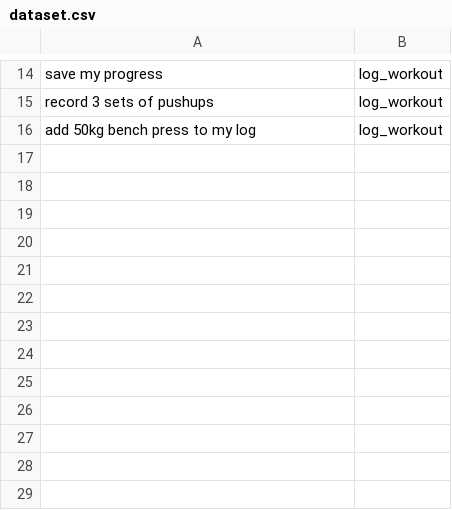
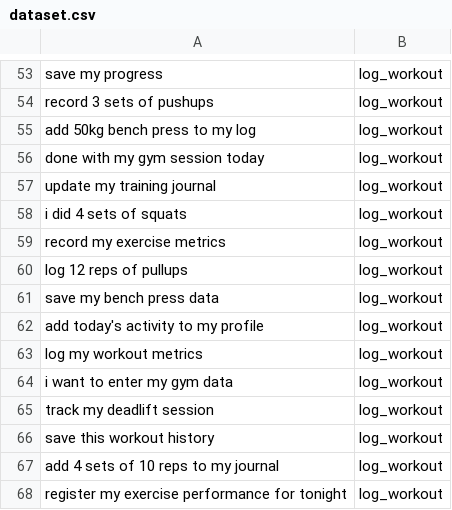
Before and after one commit to ritisha-ghosh/Personalized-Gym-Assistant, a CSV file: ML_Layer/dataset.csv, drawn as a sheet; only a part is shown, gaps mark what is left out; the diff covers the shown part only; the diff names each change by its address in the sheet, - before the commit and + after, or states it on an @@ line.

Commit message:
data: expand dataset to 70+ queries and retrain NLP models

```diff
--- a/ML_Layer/dataset.csv
+++ b/ML_Layer/dataset.csv
+row 56: done with my gym session today | log_workout
+row 57: update my training journal | log_workout
+row 58: i did 4 sets of squats | log_workout
+row 59: record my exercise metrics | log_workout
+row 60: log 12 reps of pullups | log_workout
+row 61: save my bench press data | log_workout
+row 62: add today's activity to my profile | log_workout
+row 63: log my workout metrics | log_workout
+row 64: i want to enter my gym data | log_workout
+row 65: track my deadlift session | log_workout
+row 66: save this workout history | log_workout
+row 67: add 4 sets of 10 reps to my journal | log_workout
+row 68: register my exercise performance for tonight | log_workout
```
Also changed, not shown: 45 added rows, 6 removed rows and 1 moved row elsewhere in this file, 2 other files.
